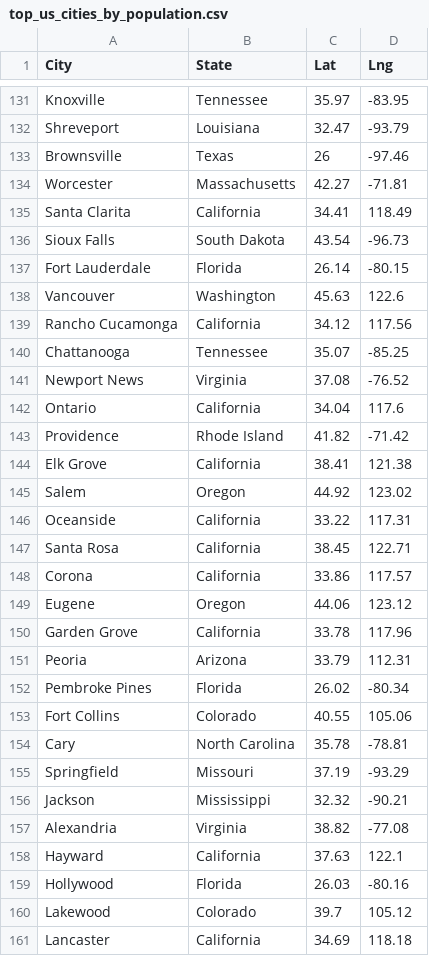
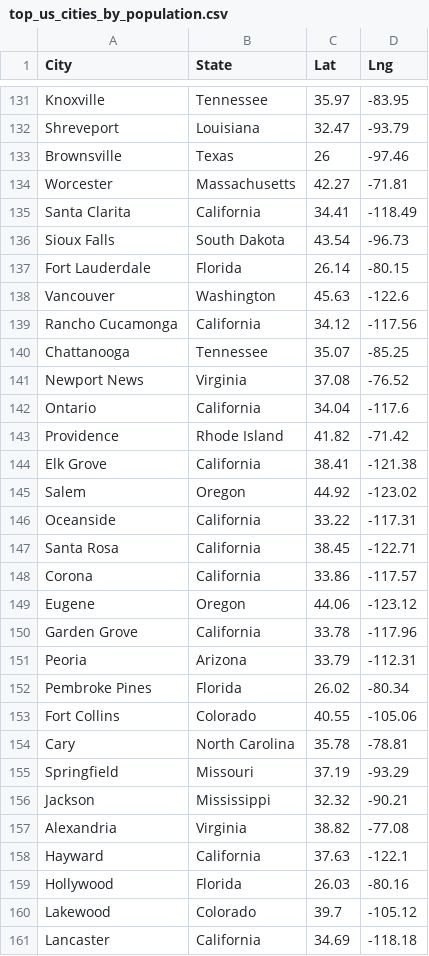
Before and after one commit to Jhyrryl/UCI_Bootcamp_Project_1, a CSV file: Resources/top_us_cities_by_population.csv, drawn as a sheet; only a part is shown, gaps mark what is left out; the diff covers the shown part only.

```diff
--- a/Resources/top_us_cities_by_population.csv
+++ b/Resources/top_us_cities_by_population.csv
@@ -134,21 +134,21 @@ Brownsville,Texas,26,-97.46
 Worcester,Massachusetts,42.27,-71.81
-Santa Clarita,California,34.41,118.49
+Santa Clarita,California,34.41,-118.49
 Sioux Falls,South Dakota,43.54,-96.73
 Fort Lauderdale,Florida,26.14,-80.15
-Vancouver,Washington,45.63,122.6
-Rancho Cucamonga,California,34.12,117.56
+Vancouver,Washington,45.63,-122.6
+Rancho Cucamonga,California,34.12,-117.56
 Chattanooga,Tennessee,35.07,-85.25
 Newport News,Virginia,37.08,-76.52
-Ontario,California,34.04,117.6
+Ontario,California,34.04,-117.6
 Providence,Rhode Island,41.82,-71.42
-Elk Grove,California,38.41,121.38
-Salem,Oregon,44.92,123.02
-Oceanside,California,33.22,117.31
-Santa Rosa,California,38.45,122.71
-Corona,California,33.86,117.57
-Eugene,Oregon,44.06,123.12
-Garden Grove,California,33.78,117.96
-Peoria,Arizona,33.79,112.31
+Elk Grove,California,38.41,-121.38
+Salem,Oregon,44.92,-123.02
+Oceanside,California,33.22,-117.31
+Santa Rosa,California,38.45,-122.71
+Corona,California,33.86,-117.57
+Eugene,Oregon,44.06,-123.12
+Garden Grove,California,33.78,-117.96
+Peoria,Arizona,33.79,-112.31
 Pembroke Pines,Florida,26.02,-80.34
-Fort Collins,Colorado,40.55,105.06
+Fort Collins,Colorado,40.55,-105.06
 Cary,North Carolina,35.78,-78.81
@@ -157,5 +157,5 @@ Jackson,Mississippi,32.32,-90.21
 Alexandria,Virginia,38.82,-77.08
-Hayward,California,37.63,122.1
+Hayward,California,37.63,-122.1
 Hollywood,Florida,26.03,-80.16
-Lakewood,Colorado,39.7,105.12
-Lancaster,California,34.69,118.18
+Lakewood,Colorado,39.7,-105.12
+Lancaster,California,34.69,-118.18
```
Also changed, not shown: 63 edited cells elsewhere in this file.
